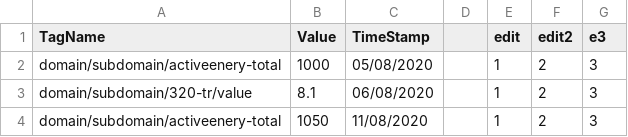
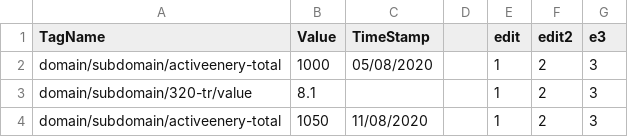
Before and after one commit to ElangovanBoopathi/elangovan_git, a CSV file: data2.csv, drawn as a sheet.

Commit message:
Update data2.csv

```diff
--- a/data2.csv
+++ b/data2.csv
@@ -2,3 +2,3 @@ TagName,Value,TimeStamp,,edit,edit2,e3
 domain/subdomain/activeenery-total,1000,05/08/2020,,1,2,3
-domain/subdomain/320-tr/value,8.1,06/08/2020,,1,2,3
+domain/subdomain/320-tr/value,8.1,,,1,2,3
 domain/subdomain/activeenery-total,1050,11/08/2020,,1,2,3
```
